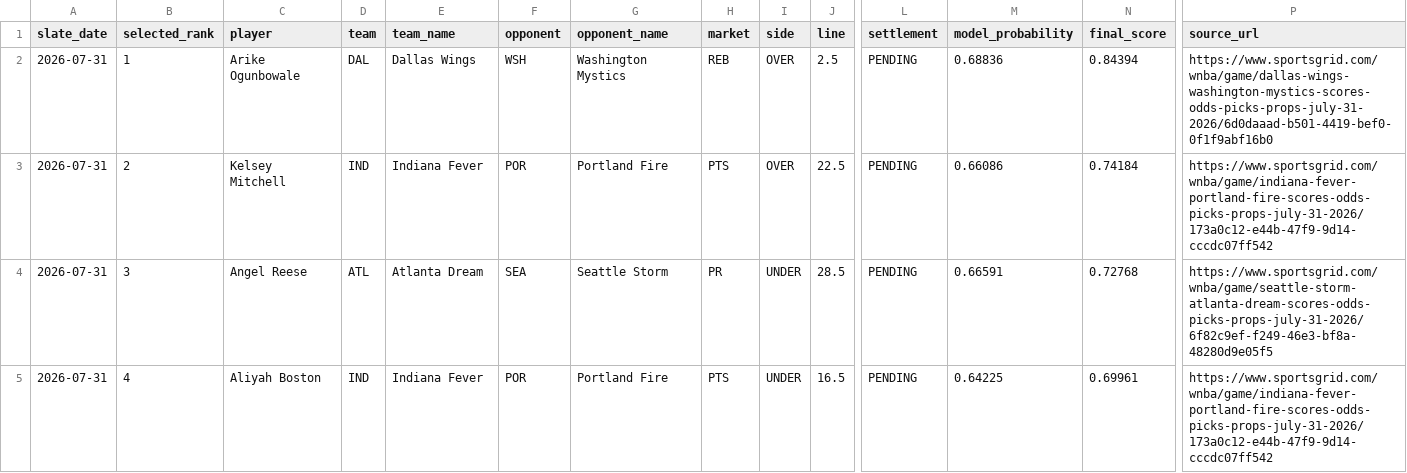
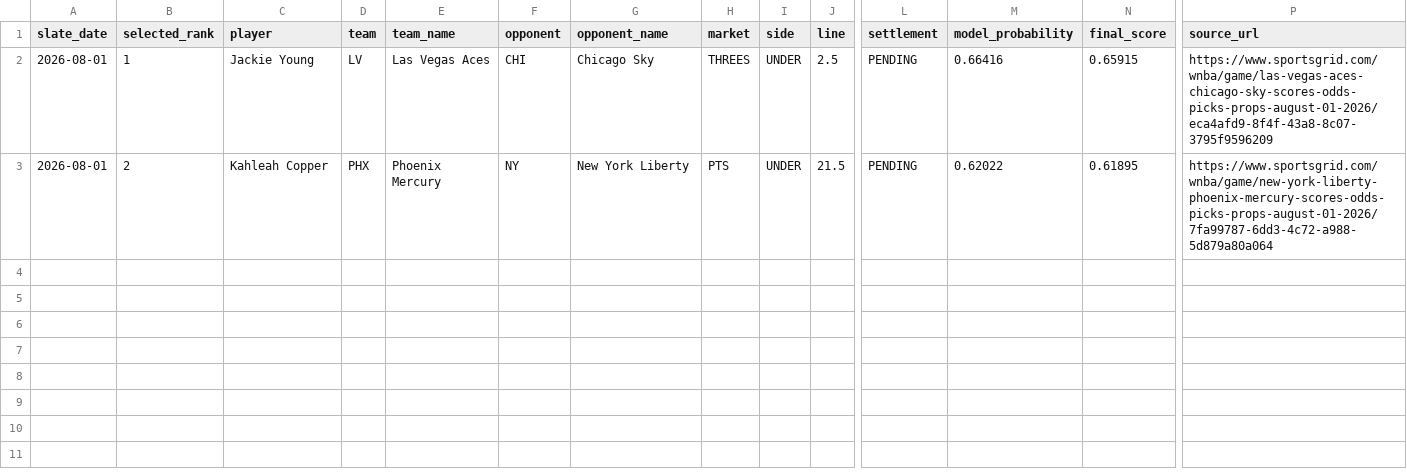
Before and after one commit to testqgw/SCP, a CSV file: wnba/output/current-settlement.csv, drawn as a sheet; only a part is shown, gaps mark what is left out; rows hold the shown columns only; the diff names each change by its address in the sheet, - before the commit and + after, or states it on an @@ line.

```diff
--- a/wnba/output/current-settlement.csv
+++ b/wnba/output/current-settlement.csv
-A2:A3 (slate_date): 2026-07-31
+A2:A3 (slate_date): 2026-08-01
-C2 (player): Arike Ogunbowale
+C2 (player): Jackie Young
-D2 (team): DAL
+D2 (team): LV
-E2 (team_name): Dallas Wings
+E2 (team_name): Las Vegas Aces
-F2 (opponent): WSH
+F2 (opponent): CHI
-G2 (opponent_name): Washington Mystics
+G2 (opponent_name): Chicago Sky
-H2 (market): REB
+H2 (market): THREES
-I2:I3 (side): OVER
+I2:I3 (side): UNDER
-M2 (model_probability): 0.68836
+M2 (model_probability): 0.66416
-N2 (final_score): 0.84394
+N2 (final_score): 0.65915
-P2 (source_url): https://www.sportsgrid.com/wnba/game/dallas-wings-washington-mystics-scores-odds-picks-props-july-31-2026/6d0daaad-b501-4419-bef0-0f1f9abf16b0
+P2 (source_url): https://www.sportsgrid.com/wnba/game/las-vegas-aces-chicago-sky-scores-odds-picks-props-august-01-2026/eca4afd9-8f4f-43a8-8c07-3795f9596209
-C3 (player): Kelsey Mitchell
+C3 (player): Kahleah Copper
-D3 (team): IND
+D3 (team): PHX
-E3 (team_name): Indiana Fever
+E3 (team_name): Phoenix Mercury
-F3 (opponent): POR
+F3 (opponent): NY
-G3 (opponent_name): Portland Fire
+G3 (opponent_name): New York Liberty
-J3 (line): 22.5
+J3 (line): 21.5
-M3 (model_probability): 0.66086
+M3 (model_probability): 0.62022
-N3 (final_score): 0.74184
+N3 (final_score): 0.61895
-P3 (source_url): https://www.sportsgrid.com/wnba/game/indiana-fever-portland-fire-scores-odds-picks-props-july-31-2026/173a0c12-e44b-47f9-9d14-cccdc07ff542
+P3 (source_url): https://www.sportsgrid.com/wnba/game/new-york-liberty-phoenix-mercury-scores-odds-picks-props-august-01-2026/7fa99787-6dd3-4c72-a988-5d879a80a064
-row 4: 2026-07-31 | 3 | Angel Reese | ATL | Atlanta Dream | SEA | Seattle Storm | PR | UNDER | 28.5 | PENDING | 0.66591 | 0.72768 | https://www.sportsgrid.com/wnba/game/seattle-storm-atlanta-dream-scores-odds-picks-props-july-31-2026/6f82c9ef-f249-46e3-bf8a-48280d9e05f5
-row 5: 2026-07-31 | 4 | Aliyah Boston | IND | Indiana Fever | POR | Portland Fire | PTS | UNDER | 16.5 | PENDING | 0.64225 | 0.69961 | https://www.sportsgrid.com/wnba/game/indiana-fever-portland-fire-scores-odds-picks-props-july-31-2026/173a0c12-e44b-47f9-9d14-cccdc07ff542
```
Also changed, not shown: wnba/output/current-card.csv, 13 other files.
